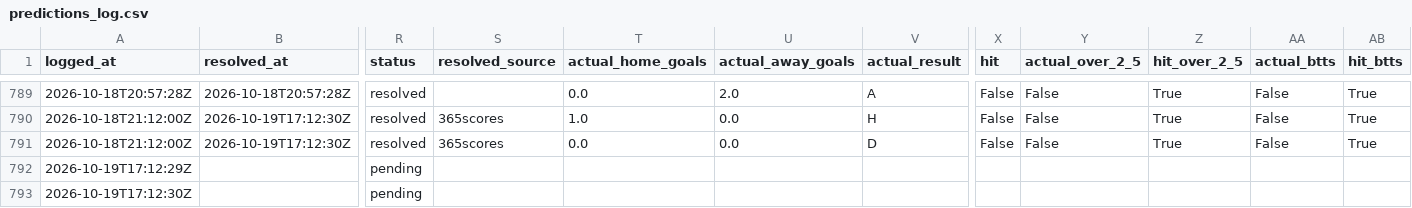
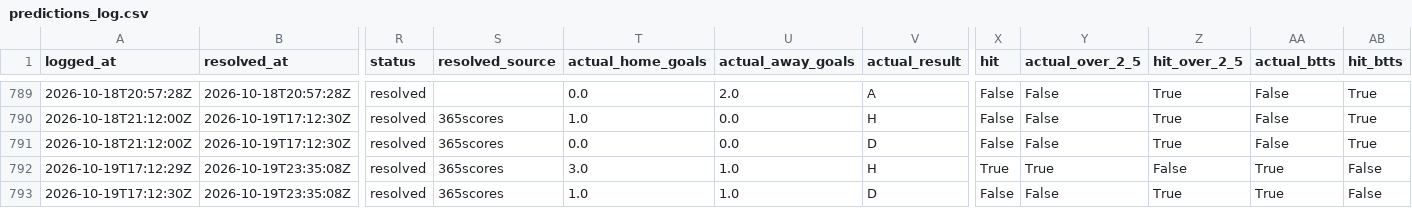
Before and after one commit to ecastc2607-cmd/football_prediction, a CSV file: data/tracking/predictions_log.csv, drawn as a sheet; only a part is shown, gaps mark what is left out; the diff covers the shown part only; the diff names each change by its address in the sheet, - before the commit and + after, or states it on an @@ line.

```diff
--- a/data/tracking/predictions_log.csv
+++ b/data/tracking/predictions_log.csv
-B792:B793 (resolved_at): (empty)
+B792:B793 (resolved_at): 2026-10-19T23:35:08Z
-R792:R793 (status): pending
+R792:R793 (status): resolved
-S792:S793 (resolved_source): (empty)
+S792:S793 (resolved_source): 365scores
-T792 (actual_home_goals): (empty)
+T792 (actual_home_goals): 3.0
-U792:U793 (actual_away_goals): (empty)
+U792:U793 (actual_away_goals): 1.0
-V792 (actual_result): (empty)
+V792 (actual_result): H
-X792 (hit): (empty)
+X792 (hit): True
-Y792 (actual_over_2_5): (empty)
+Y792 (actual_over_2_5): True
-Z792 (hit_over_2_5): (empty)
+Z792 (hit_over_2_5): False
-AA792:AA793 (actual_btts): (empty)
+AA792:AA793 (actual_btts): True
-AB792:AB793 (hit_btts): (empty)
+AB792:AB793 (hit_btts): False
-T793 (actual_home_goals): (empty)
+T793 (actual_home_goals): 1.0
-V793 (actual_result): (empty)
+V793 (actual_result): D
-X793 (hit): (empty)
+X793 (hit): False
-Y793 (actual_over_2_5): (empty)
+Y793 (actual_over_2_5): False
-Z793 (hit_over_2_5): (empty)
+Z793 (hit_over_2_5): True
```
Also changed, not shown: 29 edited cells elsewhere in this file, data/tracking/odds_snapshots.csv, data/tracking/tips_log.csv.
